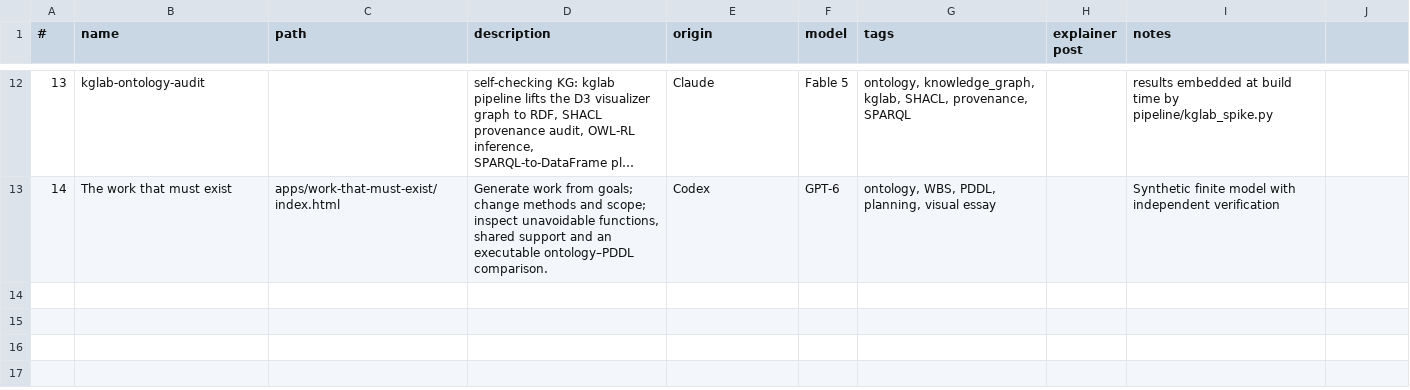
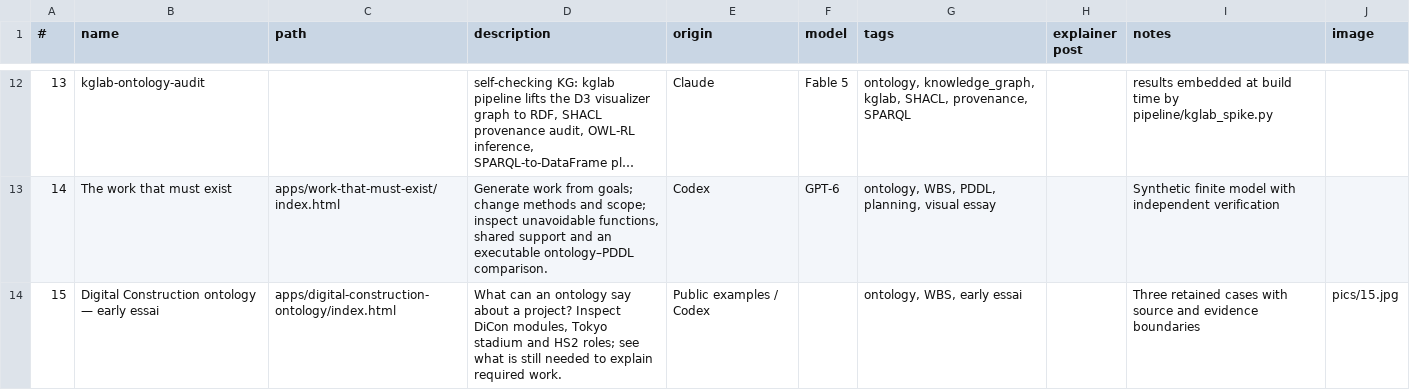
Before and after one commit to lawrencerowland/Solway_tunnel_ontology, a CSV file: app-index.csv, drawn as a sheet; only a part is shown, gaps mark what is left out; long unchanged cells end in …; the diff names each change by its address in the sheet, - before the commit and + after, or states it on an @@ line.

Commit message:
Bring the construction ontology exploration into Solway as an early essai (#39)
* Bring Digital Construction exploration into Solway as an early essai

* Keep the Solway essai entrance concise and retain a build preview

```diff
--- a/app-index.csv
+++ b/app-index.csv
-J1: (empty)
+J1: image
+row 14: 15 | Digital Construction ontology — early essai | apps/digital-construction-ontology/index.html | What can an ontology say about a project? Inspect DiCon modules, Tokyo stadium and HS2 roles; see what is still needed to explain required work. | Public examples / Codex |  | ontology, WBS, early essai |  | Three retained cases with source and evidence boundaries | pics/15.jpg
```
Also changed, not shown: 32 other files.
